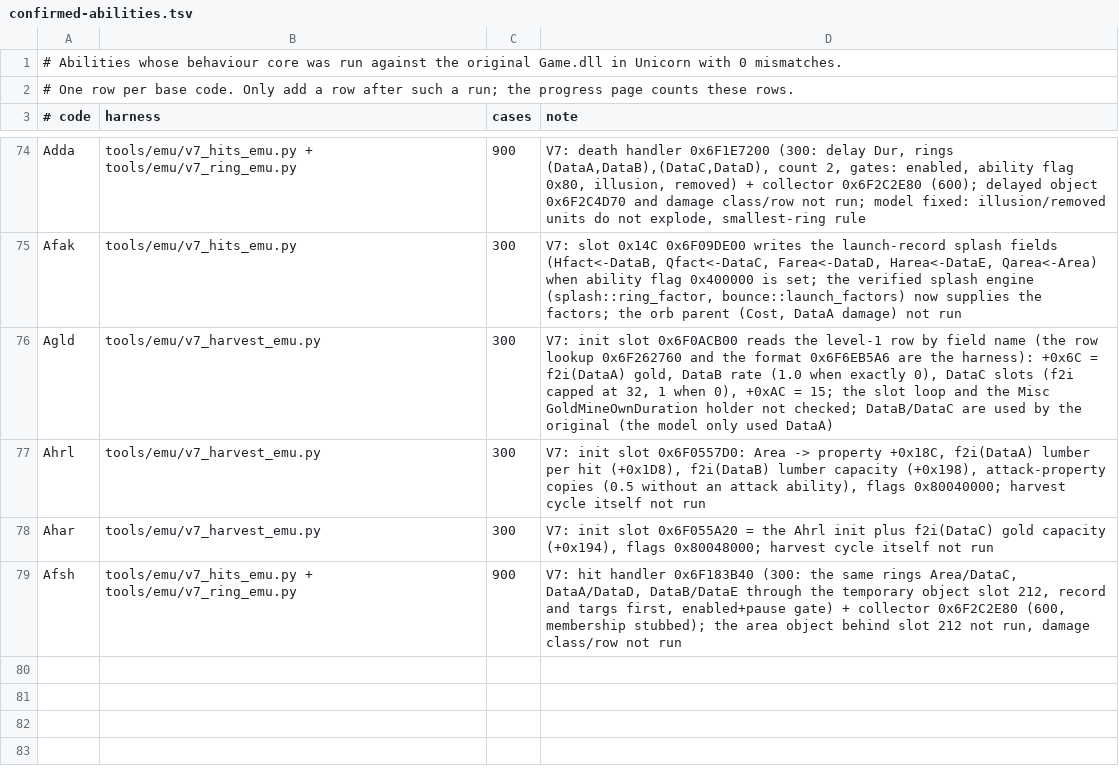
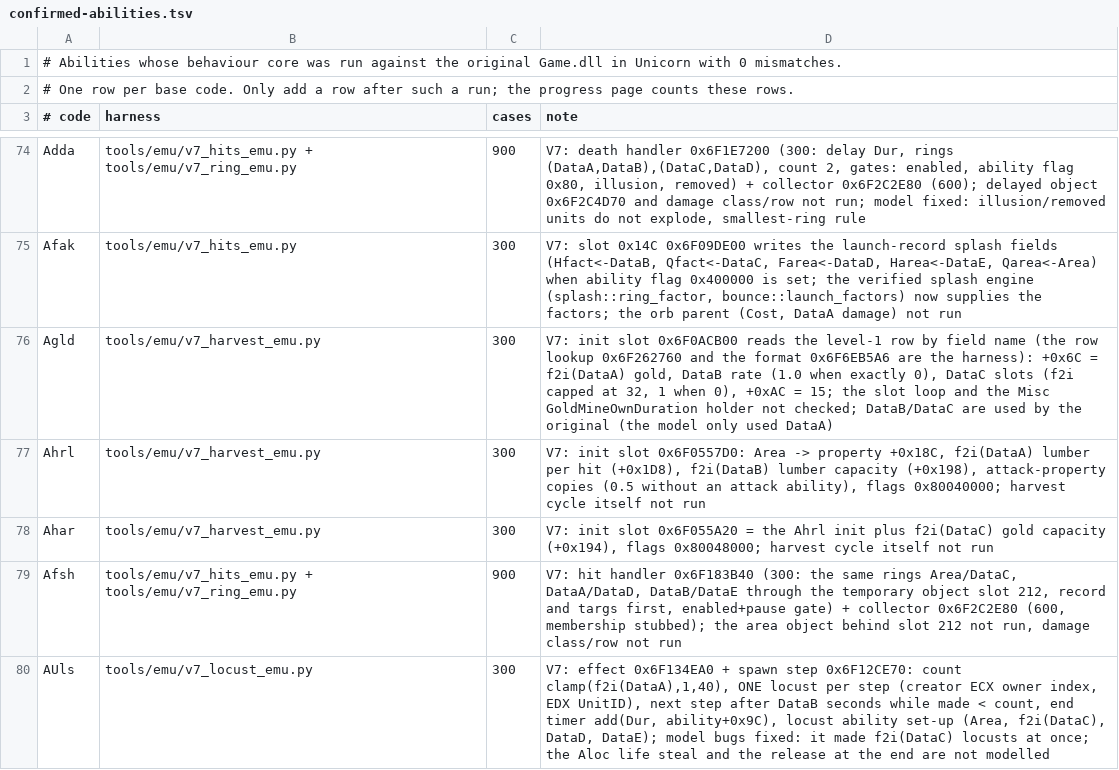
Before and after one commit to maybewewill/projectx, a TSV file: docs/spec/confirmed-abilities.tsv, drawn as a sheet; only a part is shown, gaps mark what is left out.

```diff
--- a/docs/spec/confirmed-abilities.tsv
+++ b/docs/spec/confirmed-abilities.tsv
@@ -79 +79,2 @@ Ahar	tools/emu/v7_harvest_emu.py	300	V7: init slot 0x6F055A20 = the Ahrl init pl
 Afsh	tools/emu/v7_hits_emu.py + tools/emu/v7_ring_emu.py	900	V7: hit handler 0x6F183B40 (300: the same rings Area/DataC, DataA/DataD, DataB/DataE through the temporary object slot 212, record and targs first, enabled+pause gate) + collector 0x6F2C2E80 (600, membership stubbed); the area object behind slot 212 not run, damage class/row not run
+AUls	tools/emu/v7_locust_emu.py	300	V7: effect 0x6F134EA0 + spawn step 0x6F12CE70: count clamp(f2i(DataA),1,40), ONE locust per step (creator ECX owner index, EDX UnitID), next step after DataB seconds while made < count, end timer add(Dur, ability+0x9C), locust ability set-up (Area, f2i(DataC), DataD, DataE); model bugs fixed: it made f2i(DataC) locusts at once; the Aloc life steal and the release at the end are not modelled
```
Also changed, not shown: 5 other files.
